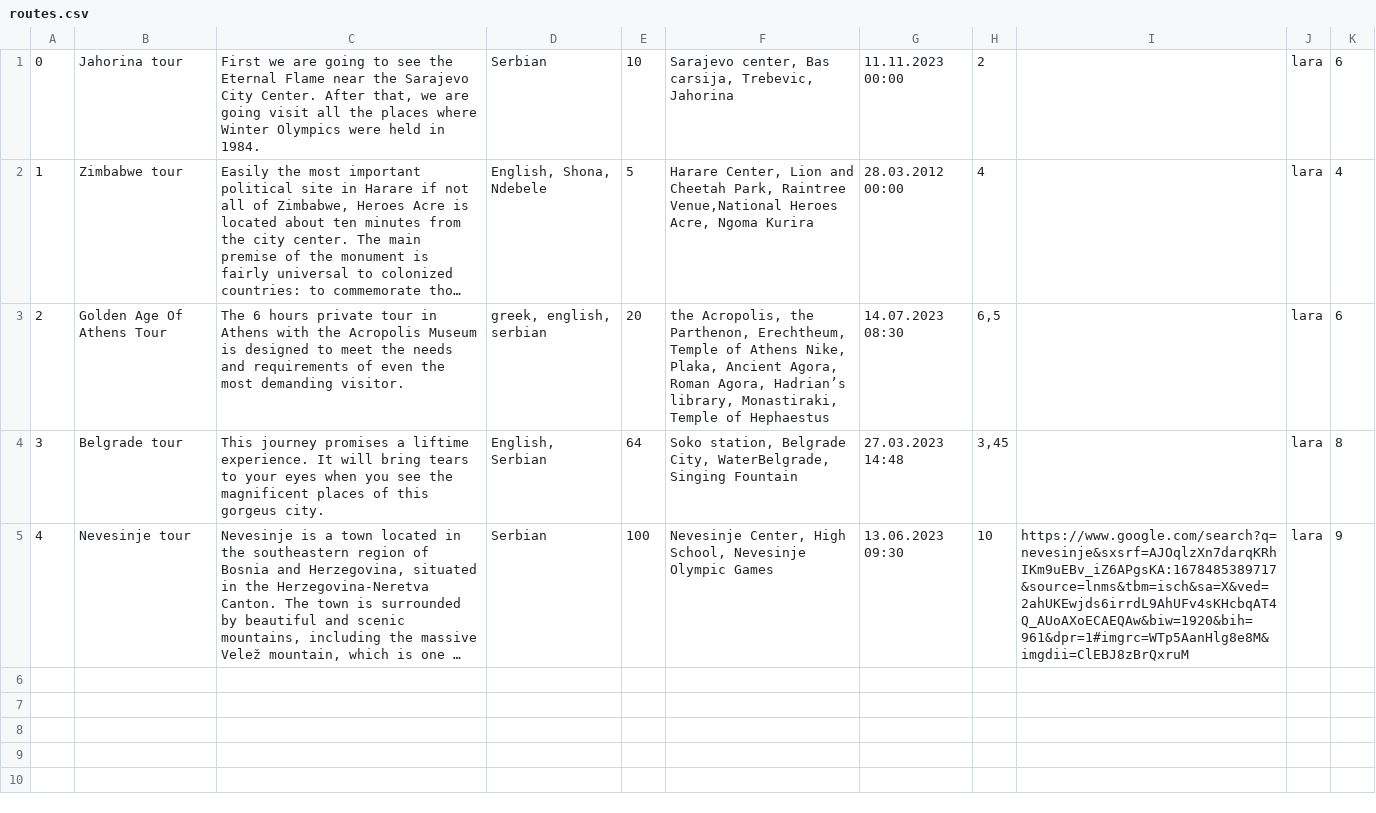
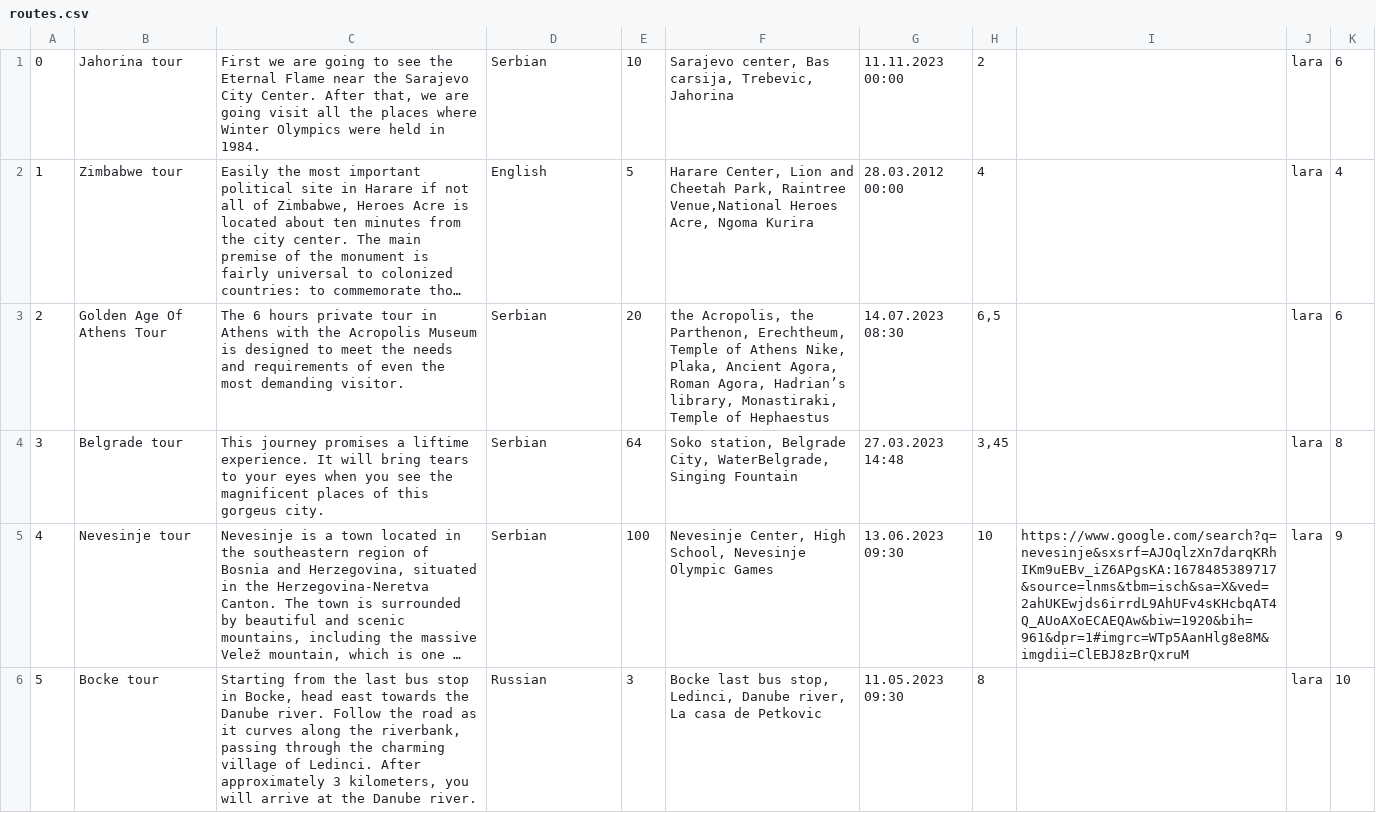
Before and after one commit to KornelijeKiso/DreamTeam, a CSV file: ProjectTourism/ProjectTourism/References/routes.csv, drawn as a sheet; long unchanged cells end in …; the diff names each change by its address in the sheet, - before the commit and + after, or states it on an @@ line.

```diff
--- a/ProjectTourism/ProjectTourism/References/routes.csv
+++ b/ProjectTourism/ProjectTourism/References/routes.csv
-D2: English, Shona, Ndebele
+D2: English
-D3: greek, english, serbian
+D3: Serbian
-D4: English, Serbian
+D4: Serbian
+row 6: 5 | Bocke tour | Starting from the last bus stop in Bocke, head east towards the Danube river. Follow the road as it curves along the riverbank, passing through the charming village of Ledinci. After approximately 3 kilometers, you will arrive at the Danube river. | Russian | 3 | Bocke last bus stop, Ledinci, Danube river, La casa de Petkovic | 11.05.2023 09:30 | 8 |  | lara | 10
```
Also changed, not shown: 3 other files.
